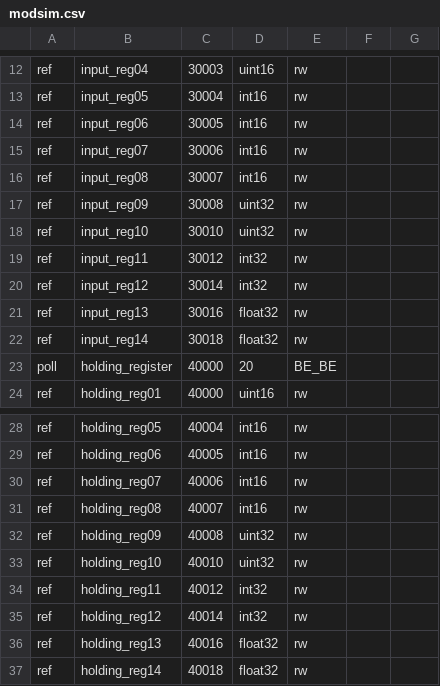
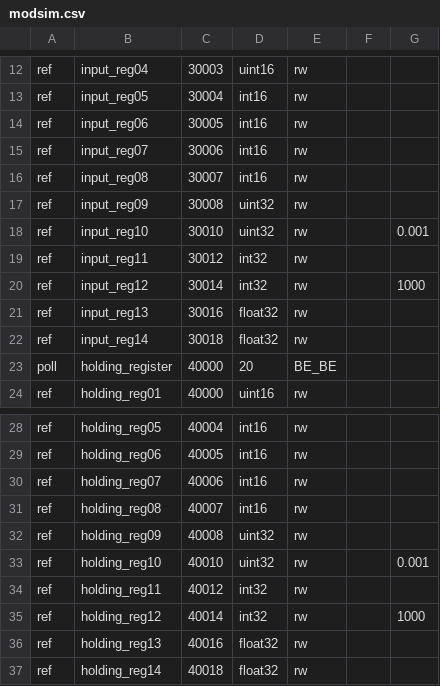
Before and after one commit to gavinying/modpoll, a CSV file: examples/modsim.csv, drawn as a sheet; only a part is shown, gaps mark what is left out.

```diff
--- a/examples/modsim.csv
+++ b/examples/modsim.csv
@@ -17,5 +17,5 @@ ref,input_reg08,30007,int16,rw
 ref,input_reg09,30008,uint32,rw
-ref,input_reg10,30010,uint32,rw
+ref,input_reg10,30010,uint32,rw,,0.001
 ref,input_reg11,30012,int32,rw
-ref,input_reg12,30014,int32,rw
+ref,input_reg12,30014,int32,rw,,1000
 ref,input_reg13,30016,float32,rw
@@ -32,5 +32,5 @@ ref,holding_reg08,40007,int16,rw
 ref,holding_reg09,40008,uint32,rw
-ref,holding_reg10,40010,uint32,rw
+ref,holding_reg10,40010,uint32,rw,,0.001
 ref,holding_reg11,40012,int32,rw
-ref,holding_reg12,40014,int32,rw
+ref,holding_reg12,40014,int32,rw,,1000
 ref,holding_reg13,40016,float32,rw
```
Also changed, not shown: contrib/eniwise/scpms6.csv, examples/modsim2.csv.
